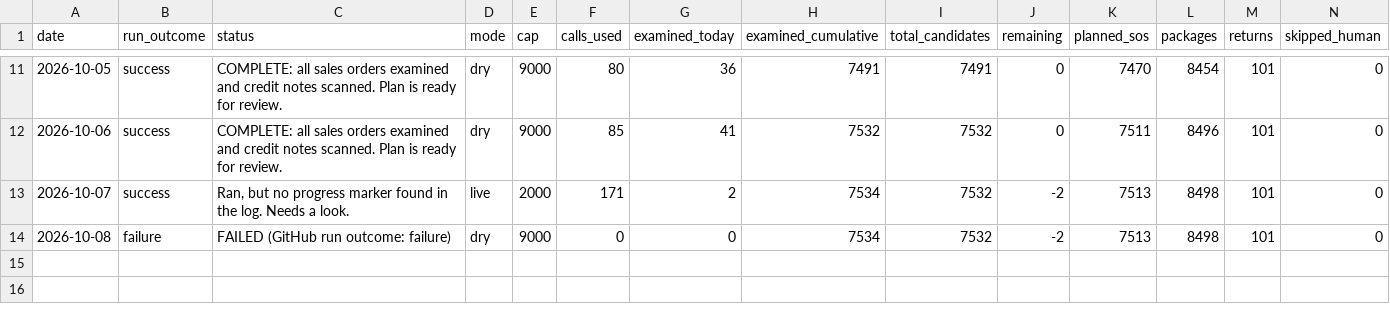
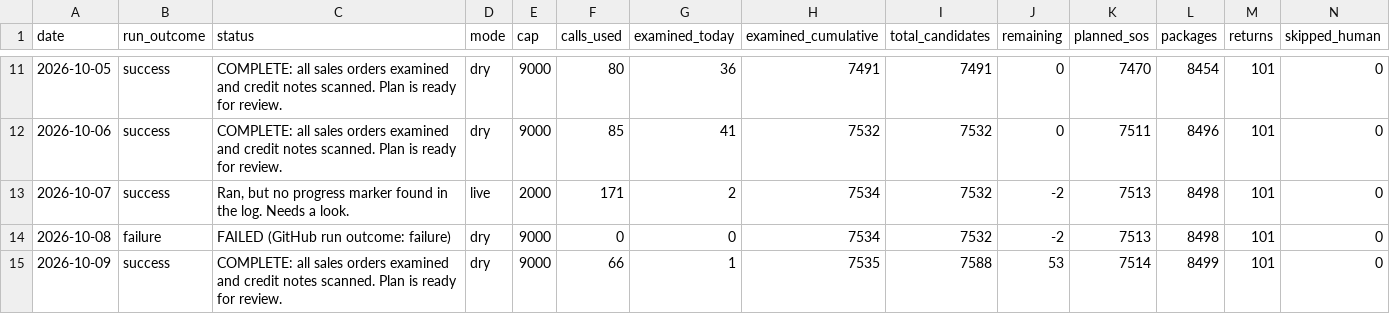
Before and after one commit to taarunn99/lapiz-assistant, a CSV file: reports/history.csv, drawn as a sheet; only a part is shown, gaps mark what is left out; rows hold the shown columns only; the diff names each change by its address in the sheet, - before the commit and + after, or states it on an @@ line.

Commit message:
Daily progress report 2026-10-09

```diff
--- a/reports/history.csv
+++ b/reports/history.csv
+row 15: 2026-10-09 | success | COMPLETE: all sales orders examined and credit notes scanned. Plan is ready for review. | dry | 9000 | 66 | 1 | 7535 | 7588 | 53 | 7514 | 8499 | 101 | 0
```
Also changed, not shown: 2 other files.
